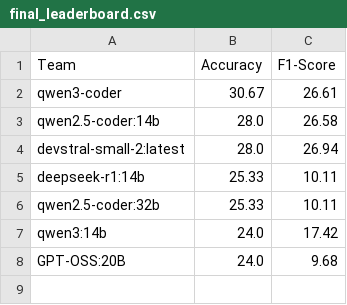
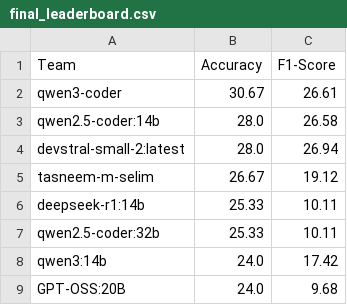
Before and after one commit to tasneem-m-selim/VRESEE_Competition, a CSV file: final_leaderboard.csv, drawn as a sheet; the diff names each change by its address in the sheet, - before the commit and + after, or states it on an @@ line.

```diff
--- a/final_leaderboard.csv
+++ b/final_leaderboard.csv
+row 5: tasneem-m-selim | 26.67 | 19.12
```
Also changed, not shown: 1 other file.
